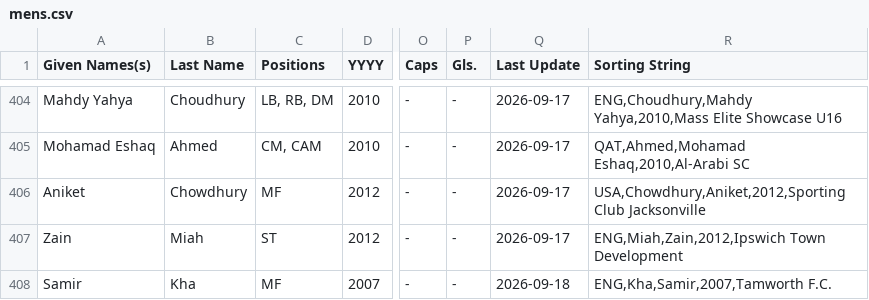
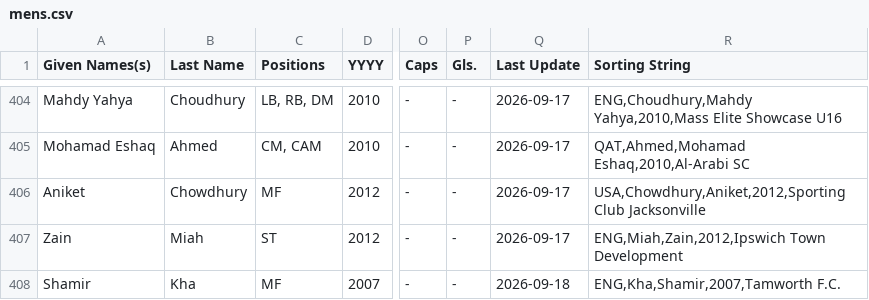
Before and after one commit to dr-shiffles/probashi-footballers, a CSV file: data/mens.csv, drawn as a sheet; only a part is shown, gaps mark what is left out; the diff names each change by its address in the sheet, - before the commit and + after, or states it on an @@ line.

Commit message:
Update mens.csv
Shamir Kha name typo correction

```diff
--- a/data/mens.csv
+++ b/data/mens.csv
-A408 (Given Names(s)): Samir
+A408 (Given Names(s)): Shamir
-R408 (Sorting String): ENG,Kha,Samir,2007,Tamworth F.C.
+R408 (Sorting String): ENG,Kha,Shamir,2007,Tamworth F.C.
```
